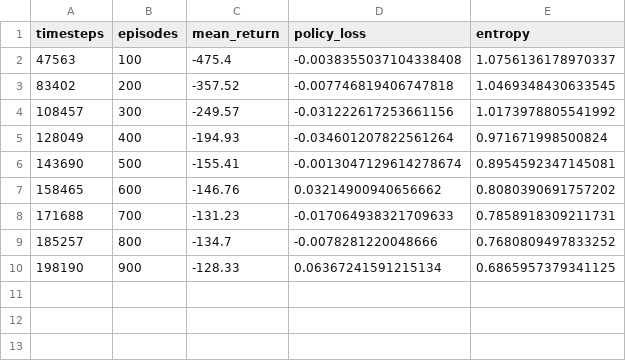
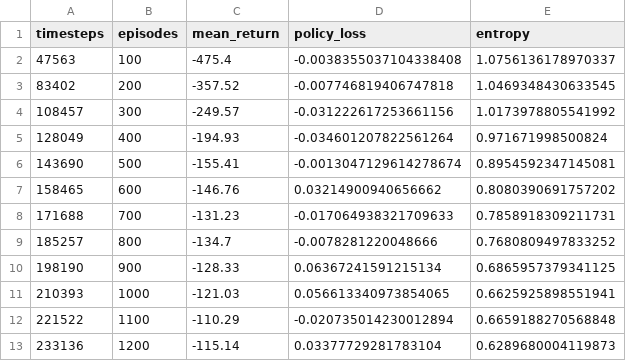
Before and after one commit to tambetm/transformer-credit-assignment, a CSV file: results_gradient/REINFORCE_EMA/Acrobot-v1/seed_1/metrics.csv, drawn as a sheet; the diff names each change by its address in the sheet, - before the commit and + after, or states it on an @@ line.

```diff
--- a/results_gradient/REINFORCE_EMA/Acrobot-v1/seed_1/metrics.csv
+++ b/results_gradient/REINFORCE_EMA/Acrobot-v1/seed_1/metrics.csv
+row 11: 210393 | 1000 | -121.03 | 0.056613340973854065 | 0.6625925898551941
+row 12: 221522 | 1100 | -110.29 | -0.020735014230012894 | 0.6659188270568848
+row 13: 233136 | 1200 | -115.14 | 0.03377729281783104 | 0.6289680004119873
```
Also changed, not shown: results_gradient/Gradient_Input/CartPole-v1/seed_0/metrics.csv, results_gradient/RUDDER_ValueDiff/CartPole-v1/seed_0/metrics.csv.
